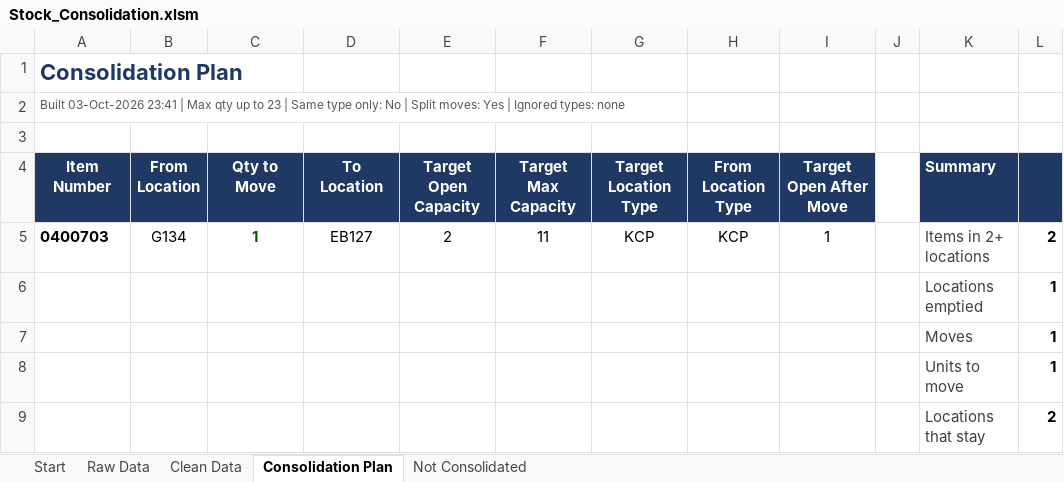
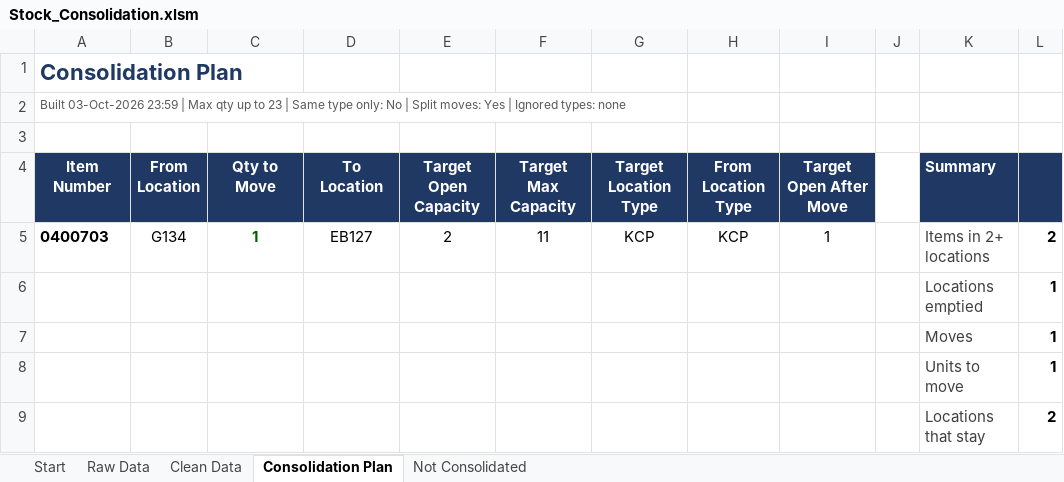
Before and after one commit to steelballsdragon/Super, an Excel workbook: stock-consolidation/Stock_Consolidation.xlsm, sheet Consolidation Plan, drawn as a sheet; values as stored, in another font and other column widths than the file's, no borders; the diff names each change by its address in the sheet, - before the commit and + after, or states it on an @@ line.

```diff
--- a/stock-consolidation/Stock_Consolidation.xlsm (sheet Consolidation Plan)
+++ b/stock-consolidation/Stock_Consolidation.xlsm (sheet Consolidation Plan)
-A2 (Item Number): Built 03-Oct-2026 23:41 | Max…
+A2 (Item Number): Built 03-Oct-2026 23:59 | Max…
```
Also changed, not shown: sheet Not Consolidated, 3 other files.
